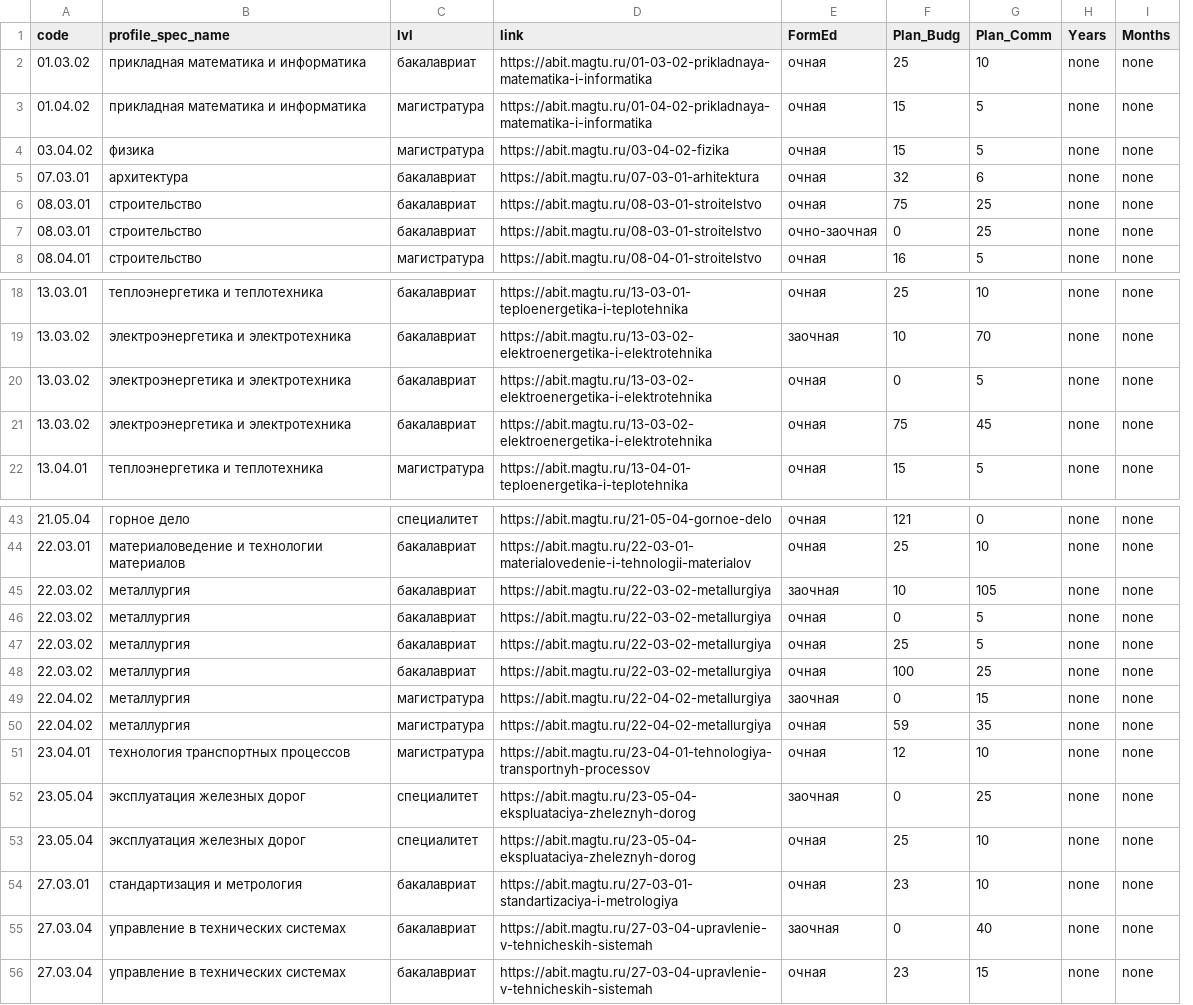
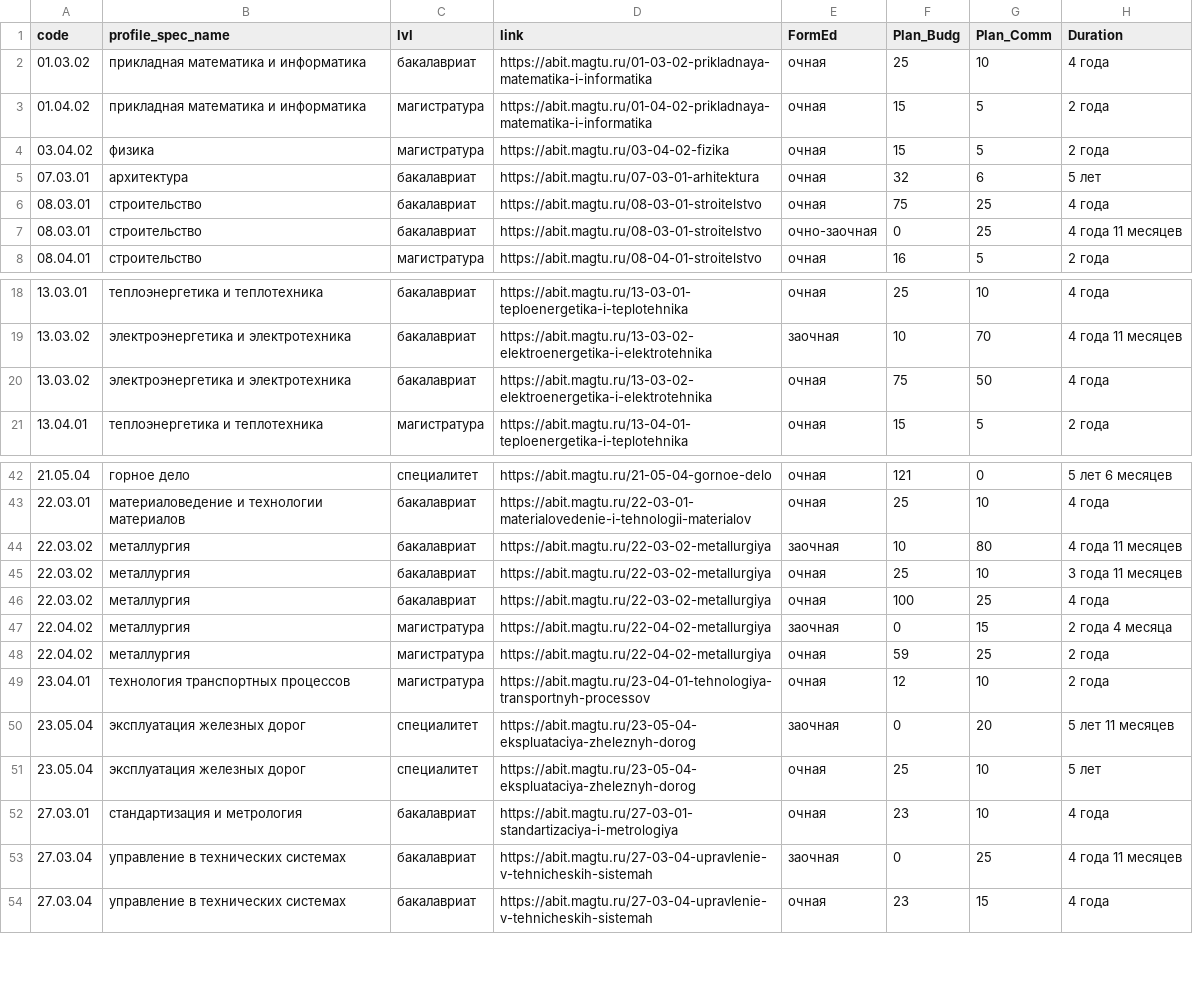
Before and after one commit to mishanyacorleone/magtuConsultant, a CSV file: data/postgres/spec_info.csv, drawn as a sheet; only a part is shown, gaps mark what is left out; removed rows and columns are numbered as before the commit, all else as after; the diff covers the shown part only; the diff names each change by its address in the sheet, - before the commit and + after, or states it on an @@ line.

Commit message:
Применил новые миграции. Изменил таблицу spec_info. Добавил ссылки на источники.

```diff
--- a/data/postgres/spec_info.csv
+++ b/data/postgres/spec_info.csv
-column H (Years), rows 2-8: all none; rows 18-19: none | none; rows 21-22: none | none; rows 43-45: all none; rows 47-56: all none
-column I (Months), rows 2-8: all none; rows 18-19: none | none; rows 21-22: none | none; rows 43-45: all none; rows 47-56: all none
+column H (Duration), rows 2-8: 4 года | 2 года | 2 года | 5 лет | 4 года | 4 года 11 месяцев | 2 года; rows 18-21: 4 года | 4 года 11 месяцев | 4 года | 2 года; rows 42-54: 5 лет 6 месяцев | 4 года | 4 года 11 месяцев | 3 года 11 месяцев | 4 года | 2 года 4 месяца | 2 года | 2 года | 5 лет 11 месяцев | 5 лет | 4 года | 4 года 11 месяцев | 4 года
-row 20: 13.03.02 | электроэнергетика и электротехника | бакалавриат | https://abit.magtu.ru/13-03-02-elektroenergetika-i-elektrotehnika | очная | 0 | 5 | none | none
-G20 (Plan_Comm): 45
+G20 (Plan_Comm): 50
-G44 (Plan_Comm): 105
+G44 (Plan_Comm): 80
-row 46: 22.03.02 | металлургия | бакалавриат | https://abit.magtu.ru/22-03-02-metallurgiya | очная | 0 | 5 | none | none
-G45 (Plan_Comm): 5
+G45 (Plan_Comm): 10
-G48 (Plan_Comm): 35
+G48 (Plan_Comm): 25
-G50 (Plan_Comm): 25
+G50 (Plan_Comm): 20
-G53 (Plan_Comm): 40
+G53 (Plan_Comm): 25
```
Also changed, not shown: 1 removed row and 1 edited cell elsewhere in this file, 6 other files.
